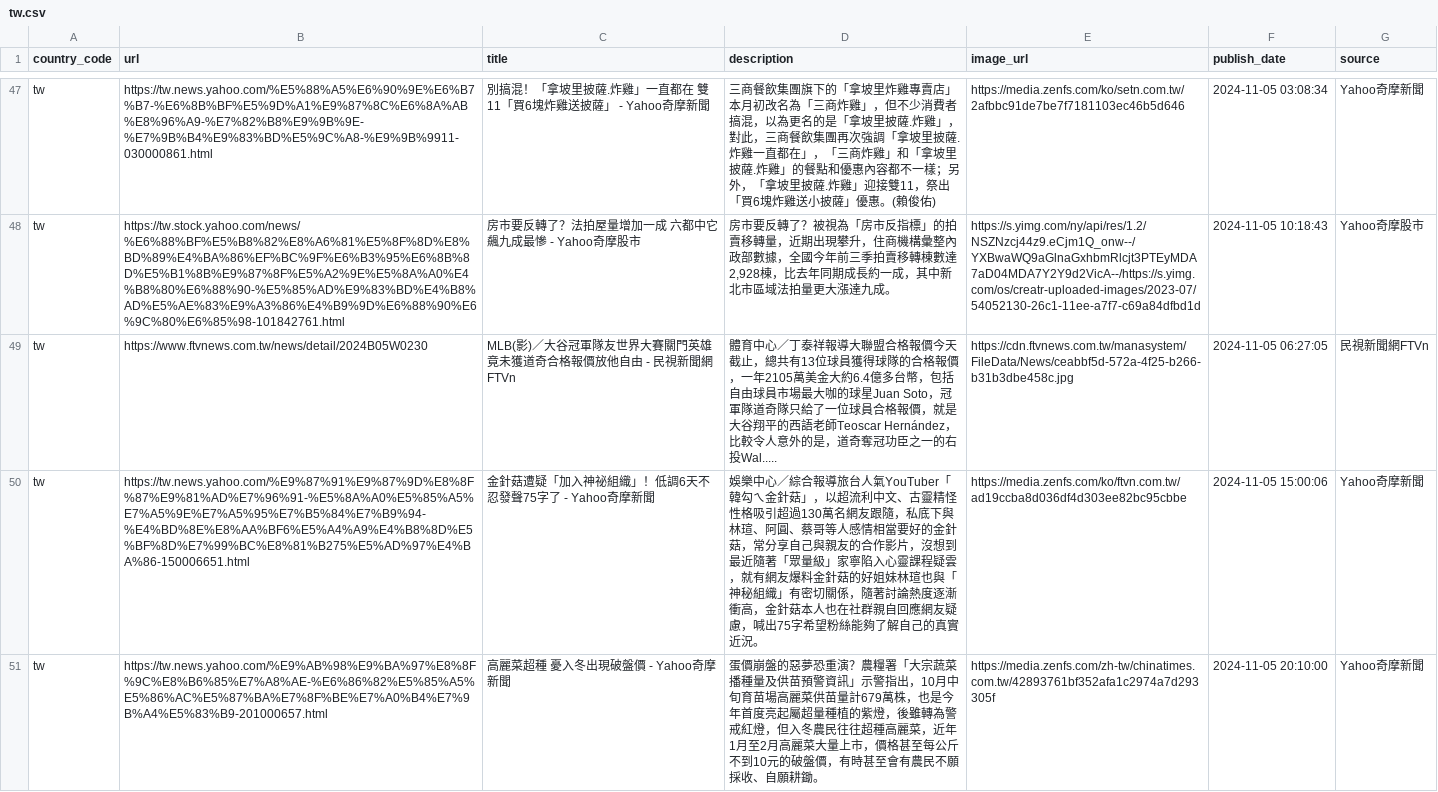
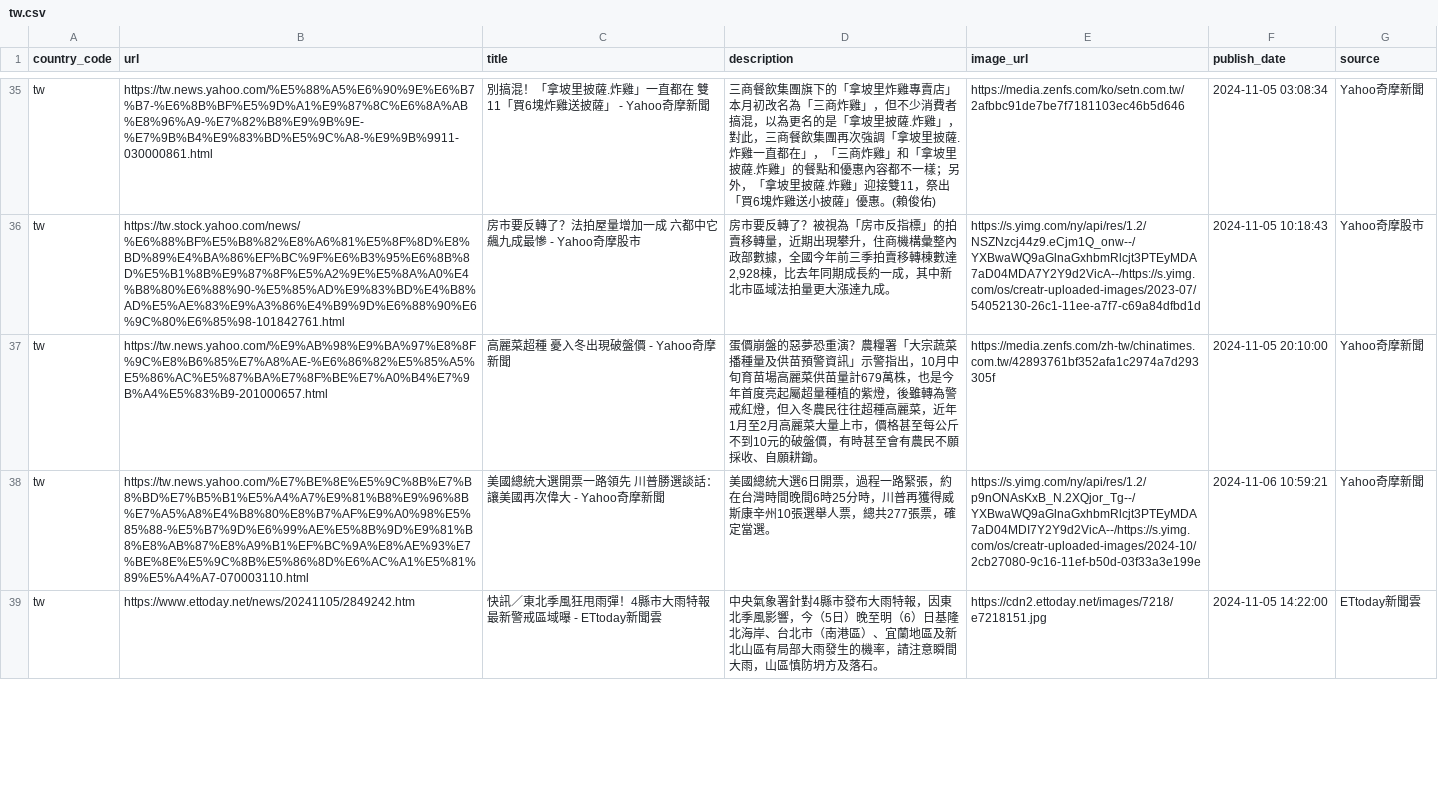
Before and after one commit to world-headlines/world-headlines.github.io, a CSV file: data/tw.csv, drawn as a sheet; only a part is shown, gaps mark what is left out; removed rows and columns are numbered as before the commit, all else as after; the diff covers the shown part only; the diff names each change by its address in the sheet, - before the commit and + after, or states it on an @@ line.

```diff
--- a/data/tw.csv
+++ b/data/tw.csv
-row 49: tw | https://www.ftvnews.com.tw/news/detail/2024B05W0230 | MLB(影)／大谷冠軍隊友世界大賽關門英雄 竟未獲道奇合格報價放他自由 - 民視新聞網FTVn | 體育中心／丁泰祥報導大聯盟合格報價今天截止，總共有13位球員獲得球隊的合格報價，一年2105萬美金大約6.4億多台幣，包括自由球員市場最大咖的球星Juan Soto，冠軍隊道奇隊只給了一位球員合格報價，就是大谷翔平的西語老師Teoscar Hernández，比較令人意外的是，道奇奪冠功臣之一的右投Wal..... | https://cdn.ftvnews.com.tw/manasystem/FileData/News/ceabbf5d-572a-4f25-b266-b31b3dbe458c.jpg | 2024-11-05 06:27:05 | 民視新聞網FTVn
-row 50: tw | https://tw.news.yahoo.com/%E9%87%91%E9%87%9D%E8%8F%87%E9%81%AD%E7%96%91-%E5%8A%A0%E5%85%A5%E7%A5%9E%E7%A5%95%E7%B5%84%E7%B9%94-%E4%BD%8E%E8%AA%BF6%E5%A4%A9%E4%B8%8D%E5%BF%8D%E7%99%BC%E8%81%B275%E5%AD%97%E4%BA%86-150006651.html | 金針菇遭疑「加入神祕組織」！低調6天不忍發聲75字了 - Yahoo奇摩新聞 | 娛樂中心／綜合報導旅台人氣YouTuber「韓勾ㄟ金針菇」，以超流利中文、古靈精怪性格吸引超過130萬名網友跟隨，私底下與林瑄、阿圓、蔡哥等人感情相當要好的金針菇，常分享自己與親友的合作影片，沒想到最近隨著「眾量級」家寧陷入心靈課程疑雲，就有網友爆料金針菇的好姐妹林瑄也與「神秘組織」有密切關係，隨著討論熱度逐漸衝高，金針菇本人也在社群親自回應網友疑慮，喊出75字希望粉絲能夠了解自己的真實近況。 | https://media.zenfs.com/ko/ftvn.com.tw/ad19ccba8d036df4d303ee82bc95cbbe | 2024-11-05 15:00:06 | Yahoo奇摩新聞
+row 38: tw | https://tw.news.yahoo.com/%E7%BE%8E%E5%9C%8B%E7%B8%BD%E7%B5%B1%E5%A4%A7%E9%81%B8%E9%96%8B%E7%A5%A8%E4%B8%80%E8%B7%AF%E9%A0%98%E5%85%88-%E5%B7%9D%E6%99%AE%E5%8B%9D%E9%81%B8%E8%AB%87%E8%A9%B1%EF%BC%9A%E8%AE%93%E7%BE%8E%E5%9C%8B%E5%86%8D%E6%AC%A1%E5%81%89%E5%A4%A7-070003110.html | 美國總統大選開票一路領先 川普勝選談話：讓美國再次偉大 - Yahoo奇摩新聞 | 美國總統大選6日開票，過程一路緊張，約在台灣時間晚間6時25分時，川普再獲得威斯康辛州10張選舉人票，總共277張票，確定當選。 | https://s.yimg.com/ny/api/res/1.2/p9nONAsKxB_N.2XQjor_Tg--/YXBwaWQ9aGlnaGxhbmRlcjt3PTEyMDA7aD04MDI7Y2Y9d2VicA--/https://s.yimg.com/os/creatr-uploaded-images/2024-10/2cb27080-9c16-11ef-b50d-03f33a3e199e | 2024-11-06 10:59:21 | Yahoo奇摩新聞
+row 39: tw | https://www.ettoday.net/news/20241105/2849242.htm | 快訊／東北季風狂甩雨彈！4縣市大雨特報 最新警戒區域曝 - ETtoday新聞雲 | 中央氣象署針對4縣市發布大雨特報，因東北季風影響，今（5日）晚至明（6）日基隆北海岸、台北市（南港區）、宜蘭地區及新北山區有局部大雨發生的機率，請注意瞬間大雨，山區慎防坍方及落石。 | https://cdn2.ettoday.net/images/7218/e7218151.jpg | 2024-11-05 14:22:00 | ETtoday新聞雲
```
Also changed, not shown: 12 added rows and 12 removed rows elsewhere in this file, data/br.csv, data/de.csv, 12 other files.
